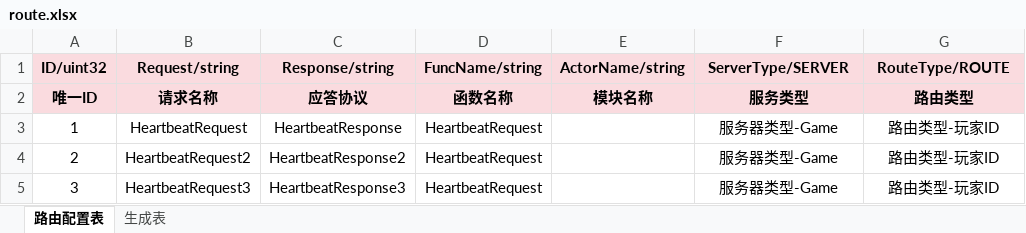
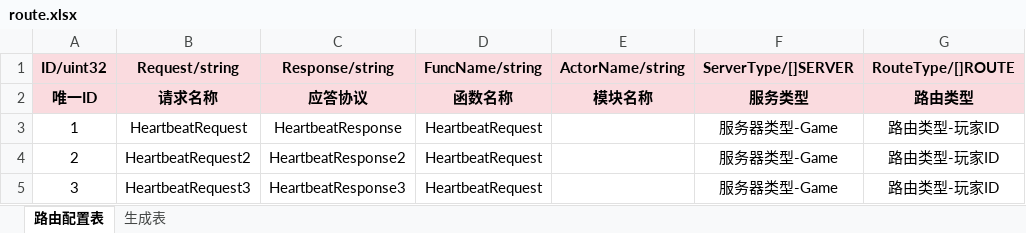
Before and after one commit to hechh/universal, an Excel workbook: configure/table/route.xlsx, sheet 路由配置表, drawn as a sheet; only a part is shown; values as stored, in another font and other column widths than the file's, no borders; the diff names each change by its address in the sheet, - before the commit and + after, or states it on an @@ line.

```diff
--- a/configure/table/route.xlsx (sheet 路由配置表)
+++ b/configure/table/route.xlsx (sheet 路由配置表)
-F1: ServerType/SERVER
+F1: ServerType/[]SERVER
-G1: RouteType/ROUTE
+G1: RouteType/[]ROUTE
```
Also changed, not shown: 22 other files.
